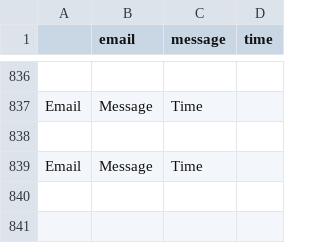
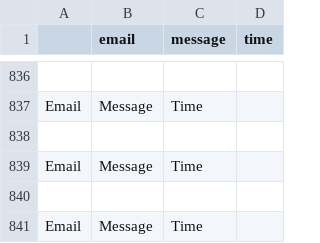
Before and after one commit to anqixxx/personalwebsite, a CSV file: contactusMessage.csv, drawn as a sheet; only a part is shown, gaps mark what is left out; the diff names each change by its address in the sheet, - before the commit and + after, or states it on an @@ line.

```diff
--- a/contactusMessage.csv
+++ b/contactusMessage.csv
+row 840: (empty)
+row 841: Email | Message | Time
```
Also changed, not shown: 1 other file.
